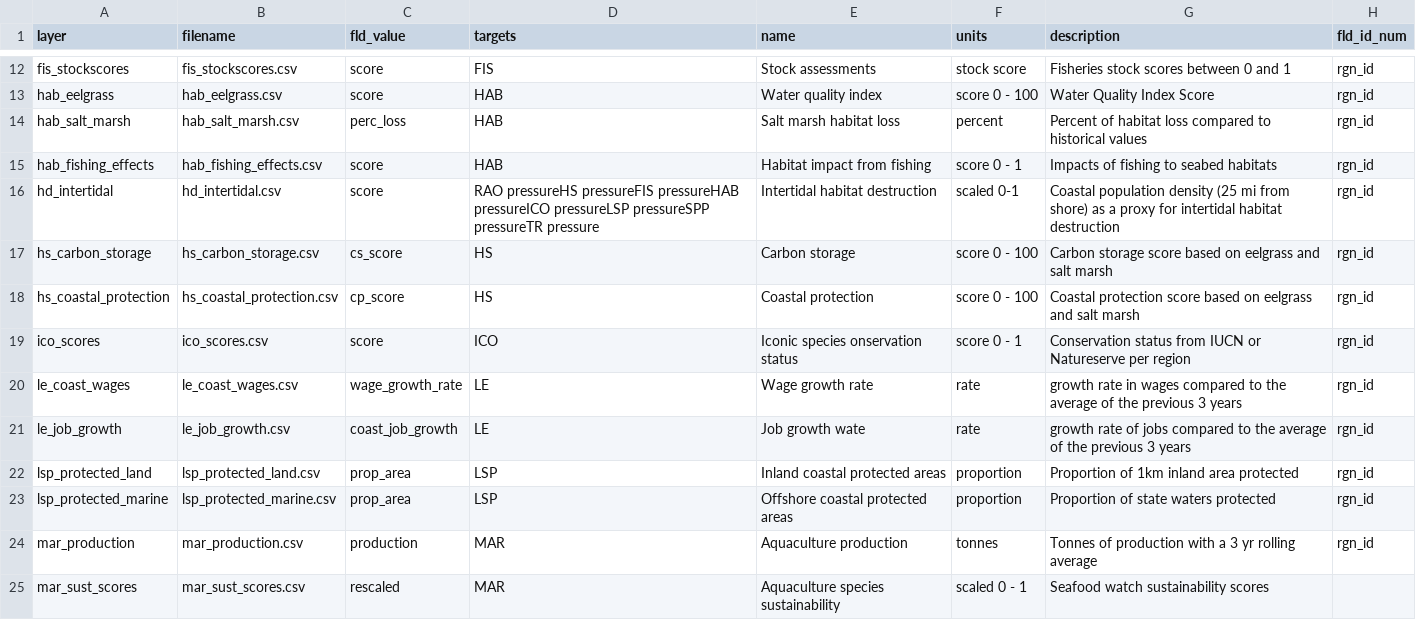
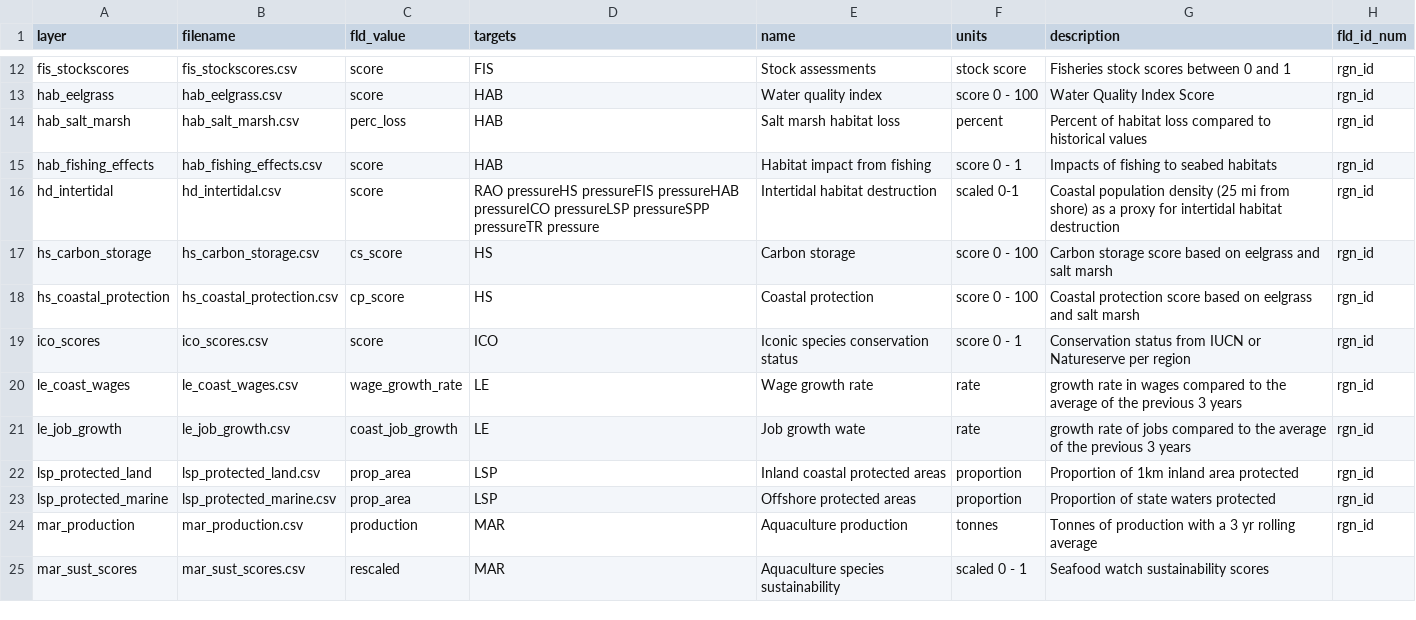
Before and after one commit to OHI-Northeast/ne-scores, a CSV file: region/layers.csv, drawn as a sheet; only a part is shown, gaps mark what is left out; the diff names each change by its address in the sheet, - before the commit and + after, or states it on an @@ line.

```diff
--- a/region/layers.csv
+++ b/region/layers.csv
-E19 (name): Iconic species onservation status
+E19 (name): Iconic species conservation status
-E23 (name): Offshore coastal protected areas
+E23 (name): Offshore protected areas
```
Also changed, not shown: region/scores.csv, 21 other files.
